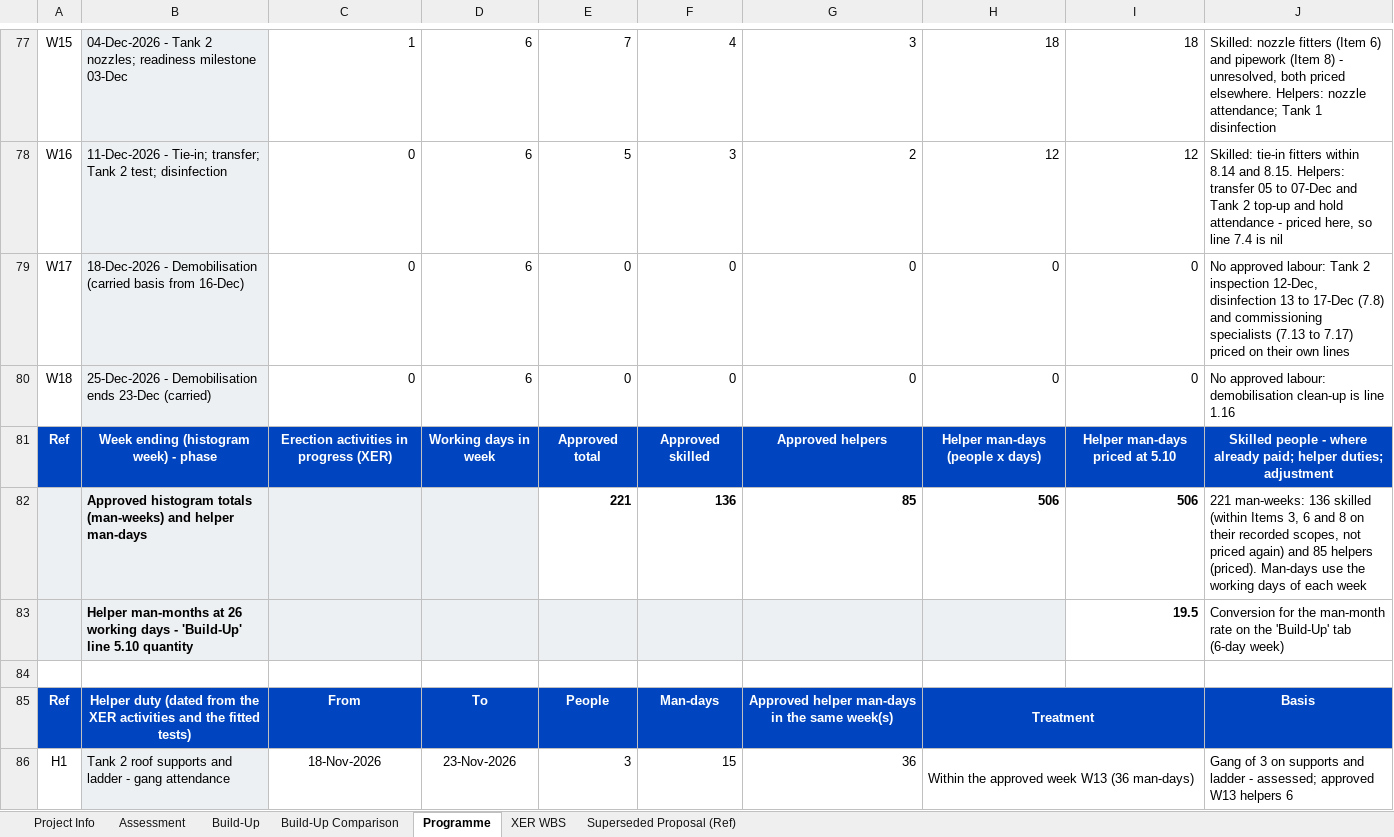
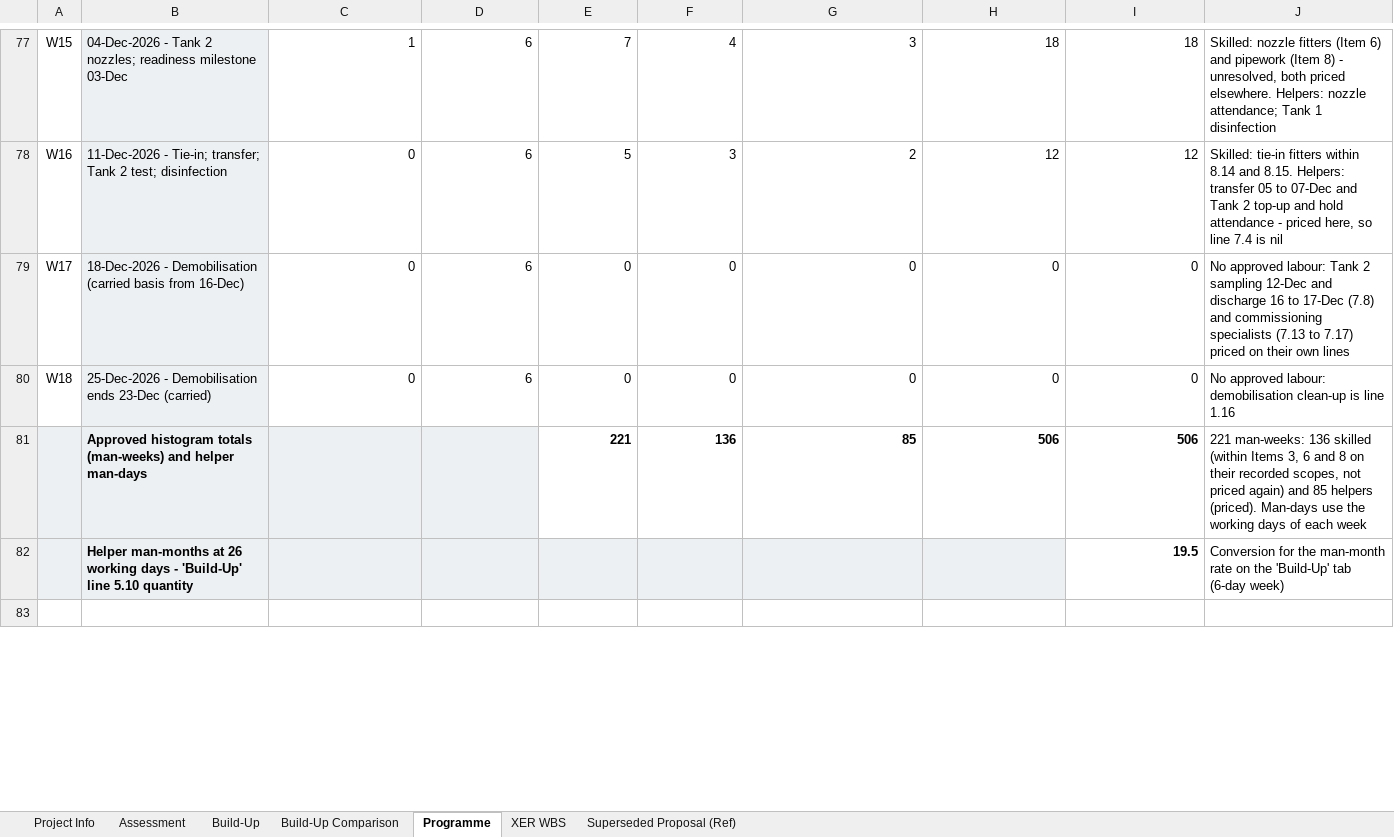
Before and after one commit to Alaa-els/Python, an Excel workbook: deliverables/RFP-027/Qiddiya - TSE Irrigation Storage Tanks - Cost Assessment - Rev 02 - 30 Sep 2026.xlsx, sheet Programme, drawn as a sheet; only a part is shown, gaps mark what is left out; values as stored, in another font and other column widths than the file's, no borders; removed rows and columns are numbered as before the commit, all else as after; the diff covers the shown part only; the diff names each change by its address in the sheet, - before the commit and + after, or states it on an @@ line.

```diff
--- a/deliverables/RFP-027/Qiddiya - TSE Irrigation Storage Tanks - Cost Assessment - Rev 02 - 30 Sep 2026.xlsx (sheet Programme)
+++ b/deliverables/RFP-027/Qiddiya - TSE Irrigation Storage Tanks - Cost Assessment - Rev 02 - 30 Sep 2026.xlsx (sheet Programme)
-J79: …Tank 2 inspection 12-Dec, disinfection 13 to 17-Dec…
+J79: …Tank 2 sampling 12-Dec and discharge 16 to 17-Dec…
-row 81: Ref | Week ending (histogram week) - phase | Erection activities in progress (XER) | Working days in week | Approved total | Approved skilled | Approved helpers | Helper man-days (people x days) | Helper man-days priced at 5.10 | Skilled people - where already paid; helper duties; adjustment
-row 85: Ref | Helper duty (dated from the XER activities and the fitted tests) | From | To | People | Man-days | Approved helper man-days in the same week(s) | Treatment |  | Basis
-row 86: H1 | Tank 2 roof supports and ladder - gang attendance | 18-Nov-2026 | 23-Nov-2026 | 3 | 15 | 36 | Within the approved week W13 (36 man-days) |  | Gang of 3 on supports and ladder - assessed; approved W13 helpers 6
```
Also changed, not shown: 16 added rows, 9 removed rows, 8 moved rows and 12 edited cells elsewhere in this sheet, sheet Assessment, sheet Build-Up Comparison, sheet Build-Up, formulas that keep their value, 5 other files.
